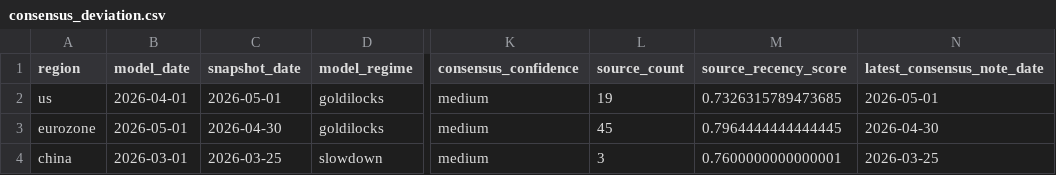
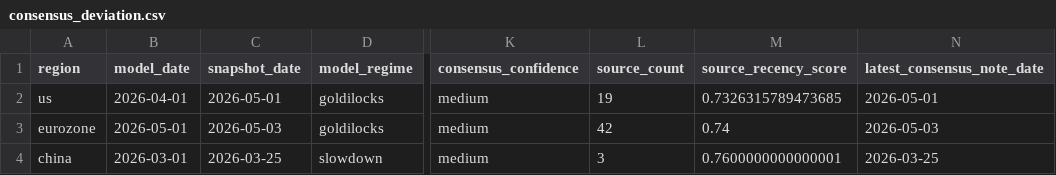
Before and after one commit to Ethan4Zhou/Global-Macro-Monitor, a CSV file: data/processed/consensus_deviation.csv, drawn as a sheet; only a part is shown, gaps mark what is left out; the diff names each change by its address in the sheet, - before the commit and + after, or states it on an @@ line.

```diff
--- a/data/processed/consensus_deviation.csv
+++ b/data/processed/consensus_deviation.csv
-C3 (snapshot_date): 2026-04-30
+C3 (snapshot_date): 2026-05-03
-L3 (source_count): 45
+L3 (source_count): 42
-M3 (source_recency_score): 0.7964444444444445
+M3 (source_recency_score): 0.74
-N3 (latest_consensus_note_date): 2026-04-30
+N3 (latest_consensus_note_date): 2026-05-03
```
Also changed, not shown: data/processed/consensus_diagnostics.csv, data/processed/consensus_notes.csv, 30 other files.
